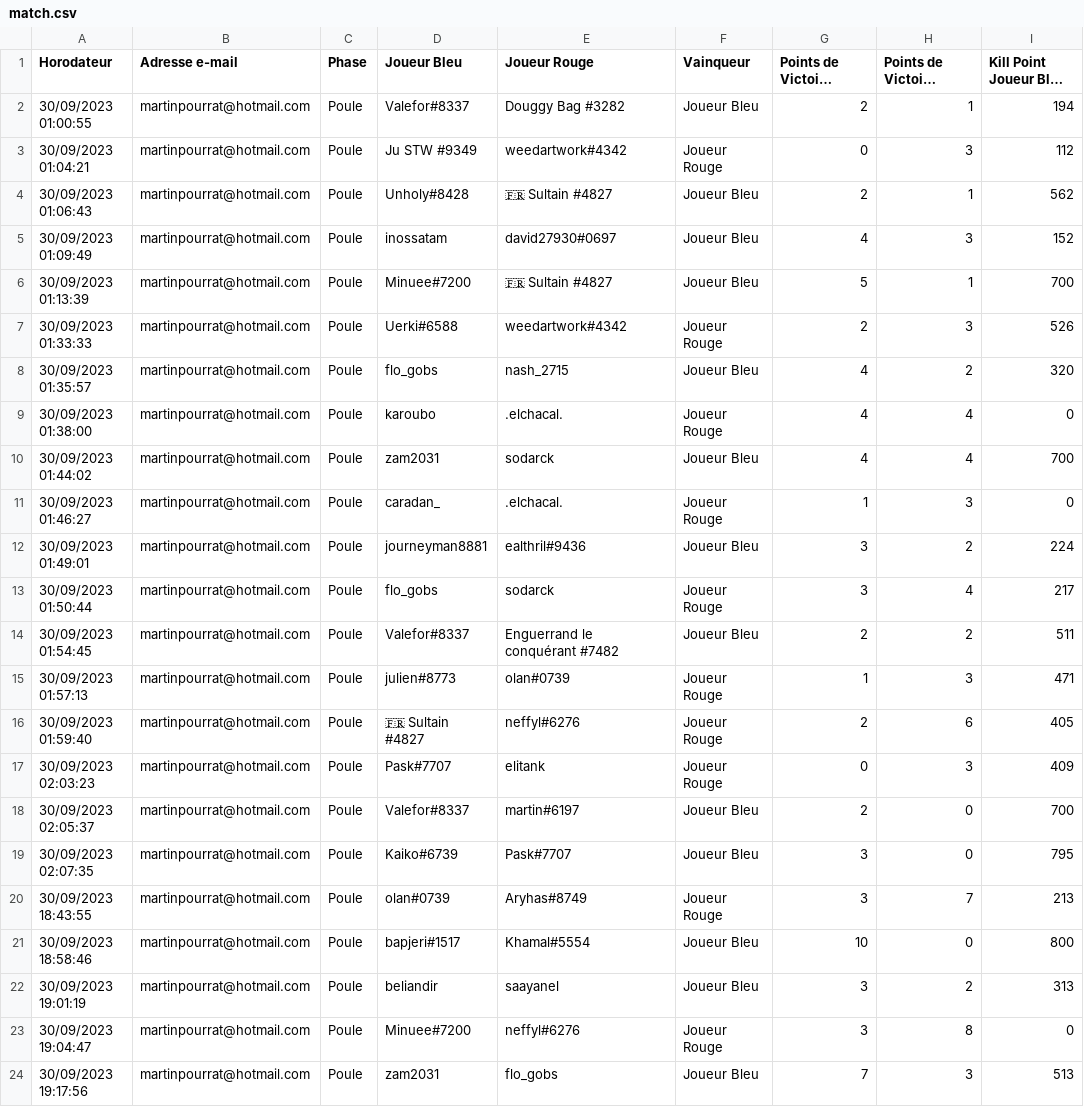
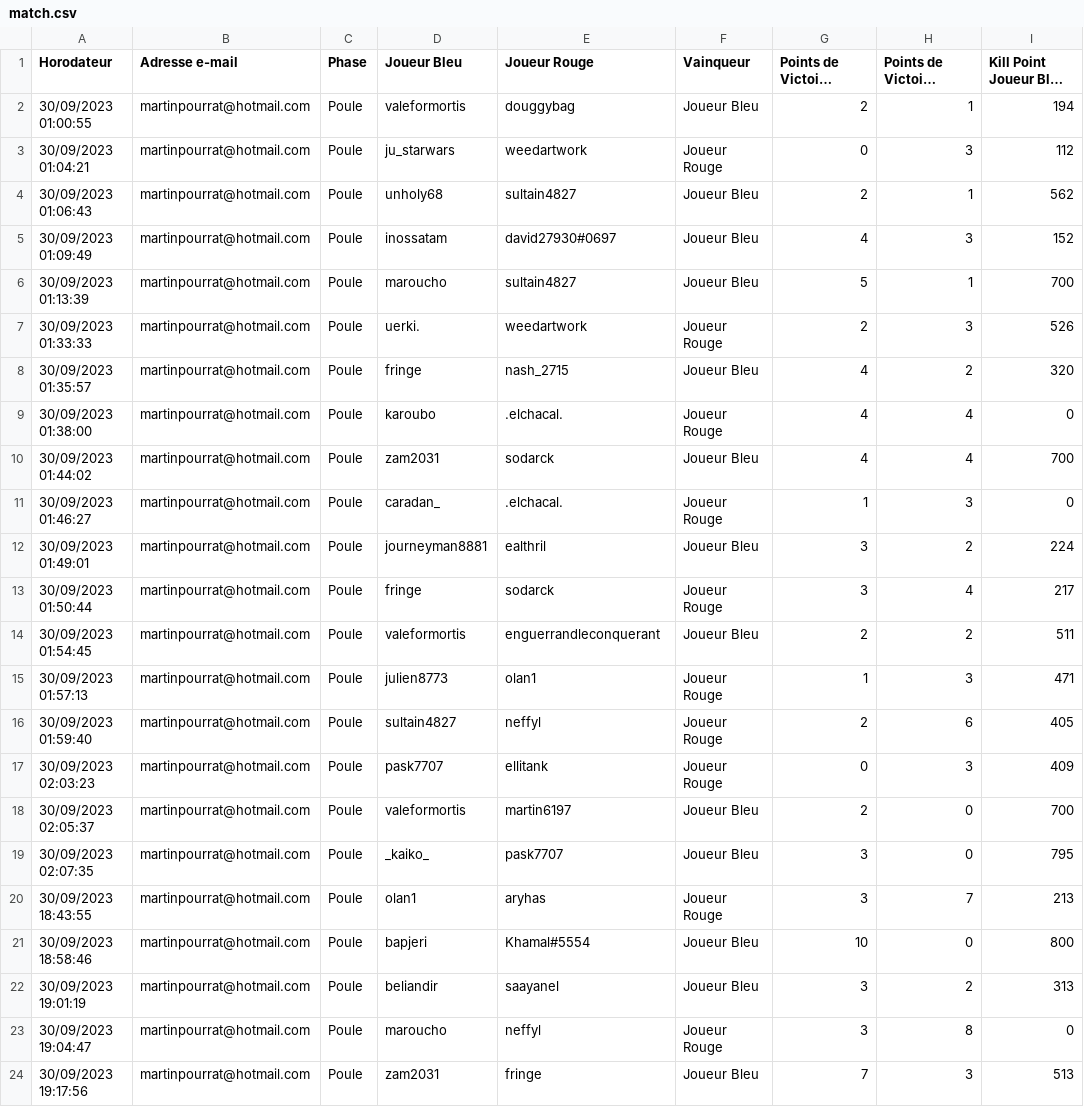
Before and after one commit to alexis-soltysiak/swl-bot-starleague, a CSV file: bdd/match.csv, drawn as a sheet; only a part is shown; long unchanged cells end in …; the diff covers the shown part only; the diff names each change by its address in the sheet, - before the commit and + after, or states it on an @@ line.

```diff
--- a/bdd/match.csv
+++ b/bdd/match.csv
-D2 (Joueur Bleu): Valefor#8337
+D2 (Joueur Bleu): valeformortis
-E2 (Joueur Rouge): Douggy Bag #3282
+E2 (Joueur Rouge): douggybag
-D3 (Joueur Bleu): Ju STW #9349
+D3 (Joueur Bleu): ju_starwars
-E3 (Joueur Rouge): weedartwork#4342
+E3 (Joueur Rouge): weedartwork
-D4 (Joueur Bleu): Unholy#8428
+D4 (Joueur Bleu): unholy68
-E4 (Joueur Rouge): 🇫🇷 Sultain #4827
+E4 (Joueur Rouge): sultain4827
-D6 (Joueur Bleu): Minuee#7200
+D6 (Joueur Bleu): maroucho
-E6 (Joueur Rouge): 🇫🇷 Sultain #4827
+E6 (Joueur Rouge): sultain4827
-D7 (Joueur Bleu): Uerki#6588
+D7 (Joueur Bleu): uerki.
-E7 (Joueur Rouge): weedartwork#4342
+E7 (Joueur Rouge): weedartwork
-D8 (Joueur Bleu): flo_gobs
+D8 (Joueur Bleu): fringe
-E12 (Joueur Rouge): ealthril#9436
+E12 (Joueur Rouge): ealthril
-D13 (Joueur Bleu): flo_gobs
+D13 (Joueur Bleu): fringe
-D14 (Joueur Bleu): Valefor#8337
+D14 (Joueur Bleu): valeformortis
-E14 (Joueur Rouge): Enguerrand le conquérant #7482
+E14 (Joueur Rouge): enguerrandleconquerant
-D15 (Joueur Bleu): julien#8773
+D15 (Joueur Bleu): julien8773
-E15 (Joueur Rouge): olan#0739
+E15 (Joueur Rouge): olan1
-D16 (Joueur Bleu): 🇫🇷 Sultain #4827
+D16 (Joueur Bleu): sultain4827
-E16 (Joueur Rouge): neffyl#6276
+E16 (Joueur Rouge): neffyl
-D17 (Joueur Bleu): Pask#7707
+D17 (Joueur Bleu): pask7707
-E17 (Joueur Rouge): elitank
+E17 (Joueur Rouge): ellitank
-D18 (Joueur Bleu): Valefor#8337
+D18 (Joueur Bleu): valeformortis
-E18 (Joueur Rouge): martin#6197
+E18 (Joueur Rouge): martin6197
-D19 (Joueur Bleu): Kaiko#6739
+D19 (Joueur Bleu): _kaiko_
-E19 (Joueur Rouge): Pask#7707
+E19 (Joueur Rouge): pask7707
-D20 (Joueur Bleu): olan#0739
+D20 (Joueur Bleu): olan1
-E20 (Joueur Rouge): Aryhas#8749
+E20 (Joueur Rouge): aryhas
-D21 (Joueur Bleu): bapjeri#1517
+D21 (Joueur Bleu): bapjeri
-D23 (Joueur Bleu): Minuee#7200
+D23 (Joueur Bleu): maroucho
-E23 (Joueur Rouge): neffyl#6276
+E23 (Joueur Rouge): neffyl
-E24 (Joueur Rouge): flo_gobs
+E24 (Joueur Rouge): fringe
```
Also changed, not shown: 23 edited cells elsewhere in this file, 12 other files.
